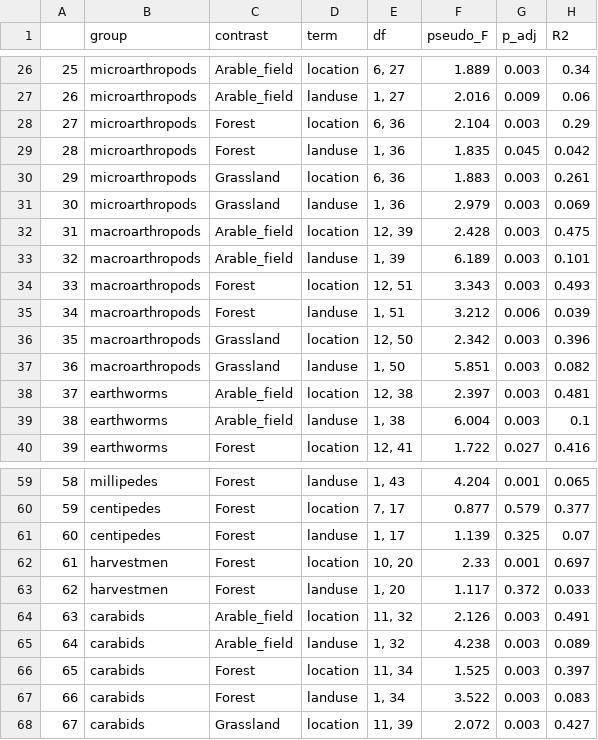
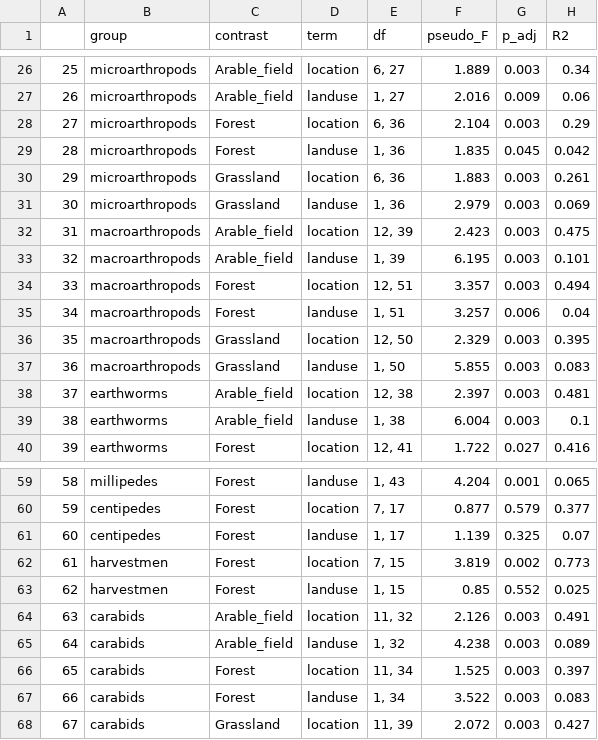
Before and after one commit to MLieke/soil-biodiversity-food-forests, a CSV file: Output_tables/H3.PERMANOVA_output.csv, drawn as a sheet; only a part is shown, gaps mark what is left out; the diff names each change by its address in the sheet, - before the commit and + after, or states it on an @@ line.

```diff
--- a/Output_tables/H3.PERMANOVA_output.csv
+++ b/Output_tables/H3.PERMANOVA_output.csv
-F32 (pseudo_F): 2.428
+F32 (pseudo_F): 2.423
-F33 (pseudo_F): 6.189
+F33 (pseudo_F): 6.195
-F34 (pseudo_F): 3.343
+F34 (pseudo_F): 3.357
-H34 (R2): 0.493
+H34 (R2): 0.494
-F35 (pseudo_F): 3.212
+F35 (pseudo_F): 3.257
-H35 (R2): 0.039
+H35 (R2): 0.04
-F36 (pseudo_F): 2.342
+F36 (pseudo_F): 2.329
-H36 (R2): 0.396
+H36 (R2): 0.395
-F37 (pseudo_F): 5.851
+F37 (pseudo_F): 5.855
-H37 (R2): 0.082
+H37 (R2): 0.083
-E62 (df): 10, 20
+E62 (df): 7, 15
-F62 (pseudo_F): 2.33
+F62 (pseudo_F): 3.819
-G62 (p_adj): 0.001
+G62 (p_adj): 0.002
-H62 (R2): 0.697
+H62 (R2): 0.773
-E63 (df): 1, 20
+E63 (df): 1, 15
-F63 (pseudo_F): 1.117
+F63 (pseudo_F): 0.85
-G63 (p_adj): 0.372
+G63 (p_adj): 0.552
-H63 (R2): 0.033
+H63 (R2): 0.025
```
Also changed, not shown: Output_tables/H2.modeloutput_D0.csv, Output_tables/H2.modeloutput_D1.csv, 16 other files.
